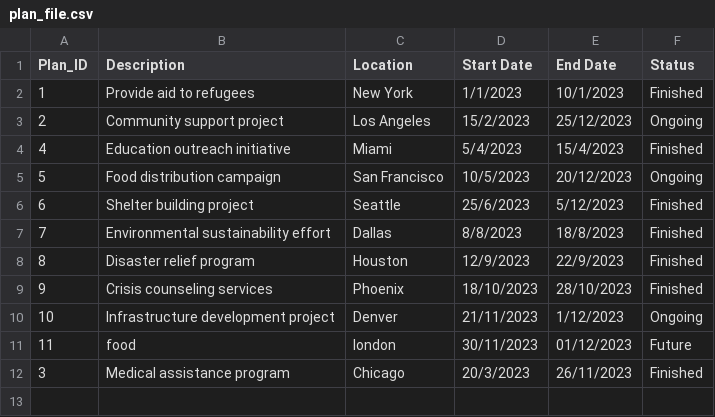
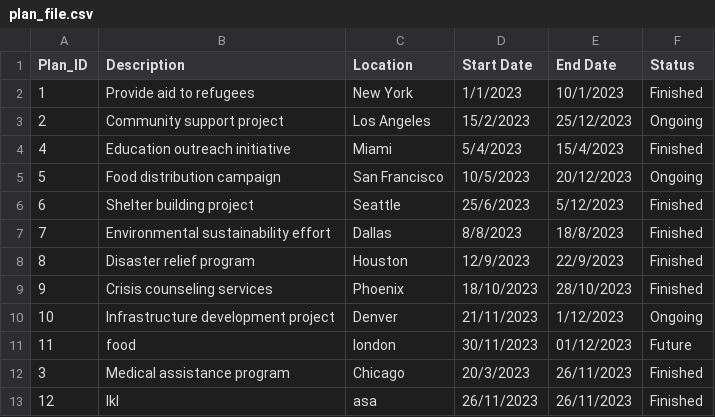
Before and after one commit to devangovind/intro-programming, a CSV file: files/plan_file.csv, drawn as a sheet.

```diff
--- a/files/plan_file.csv
+++ b/files/plan_file.csv
@@ -12 +12,2 @@ Plan_ID,Description,Location,Start Date,End Date,Status
 3,Medical assistance program,Chicago,20/3/2023,26/11/2023,Finished
+12,lkl,asa,26/11/2023,26/11/2023,Finished
```
Also changed, not shown: 2 other files.
